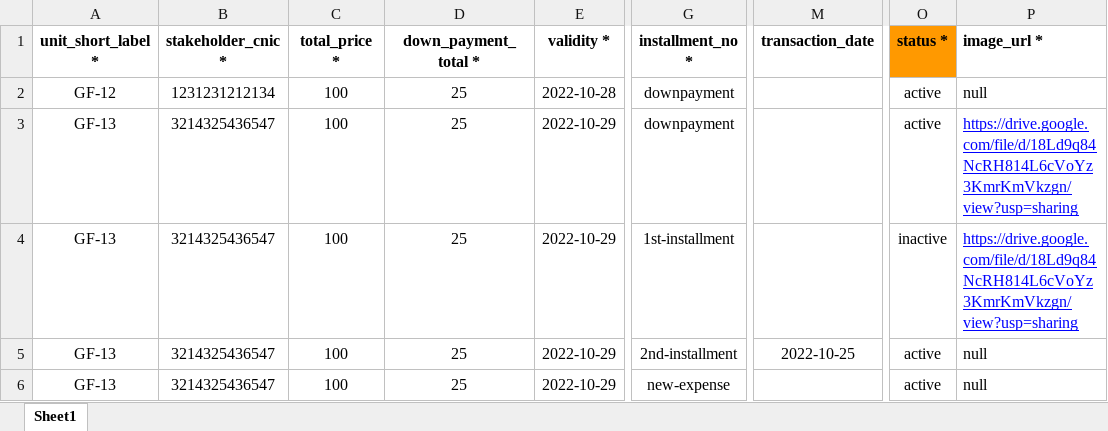
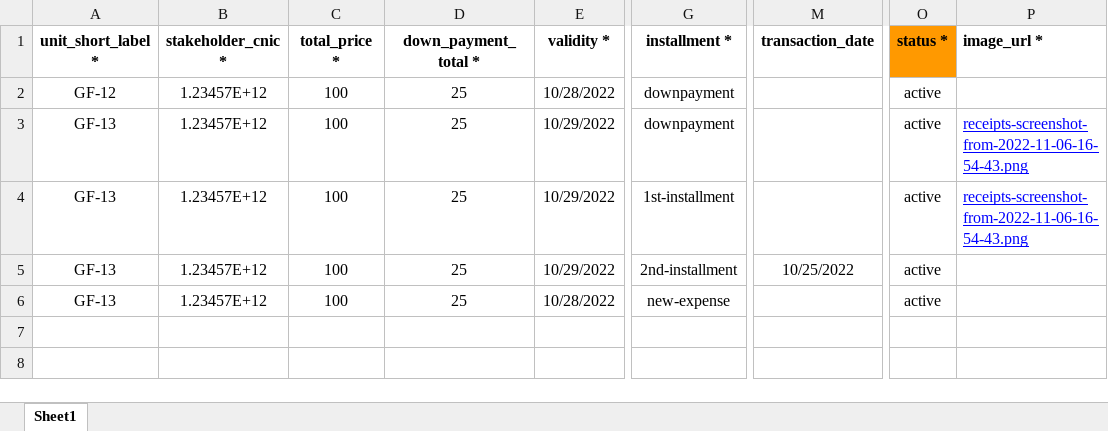
Before and after one commit to aadilsafi/j7-erp, an Excel workbook: public/app-assets/ImportSamples/10-ReceiptsImport.xlsx, sheet Sheet1, drawn as a sheet; only a part is shown, gaps mark what is left out; values as stored, in another font and other column widths than the file's, no borders; charts and pictures not drawn; the diff names each change by its address in the sheet, - before the commit and + after, or states it on an @@ line.

```diff
--- a/public/app-assets/ImportSamples/10-ReceiptsImport.xlsx (sheet Sheet1)
+++ b/public/app-assets/ImportSamples/10-ReceiptsImport.xlsx (sheet Sheet1)
-G1: installment_no *
+G1: installment *
-B2 (stakeholder_cnic *): 1231231212134
+B2 (stakeholder_cnic *): 1.23457E+12
-E2 (validity *): 2022-10-28
+E2 (validity *): 10/28/2022
-P2 (image_url *): null
+P2 (image_url *): (empty)
-B3:B6 (stakeholder_cnic *): 3214325436547
+B3:B6 (stakeholder_cnic *): 1.23457E+12
-E3:E5 (validity *): 2022-10-29
+E3:E5 (validity *): 10/29/2022
-P3:P4 (image_url *): https://drive.google.com/file/d/18Ld9q84NcRH814L6cVoYz3KmrKmVkzgn/view?usp=sharing
+P3:P4 (image_url *): receipts-screenshot-from-2022-11-06-16-54-43.png
-O4 (status *): inactive
+O4 (status *): active
-M5 (transaction_date): 2022-10-25
+M5 (transaction_date): 10/25/2022
-P5:P6 (image_url *): null
+P5:P6 (image_url *): (empty)
-E6 (validity *): 2022-10-29
+E6 (validity *): 10/28/2022
```
Also changed, not shown: charts or pictures, public/app-assets/ImportSamples/6-SalesPlansImport.xlsx, public/app-assets/ImportSamples/8-SalesPlanInstallmentsImport.xlsx, 18 other files.
